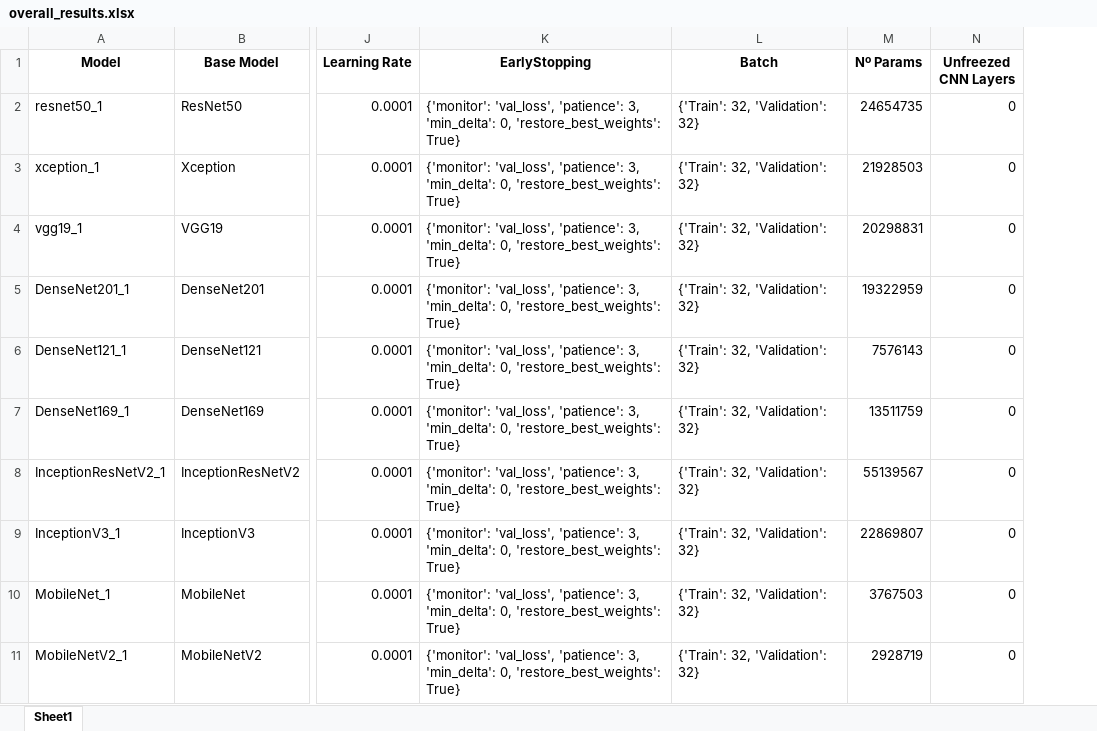
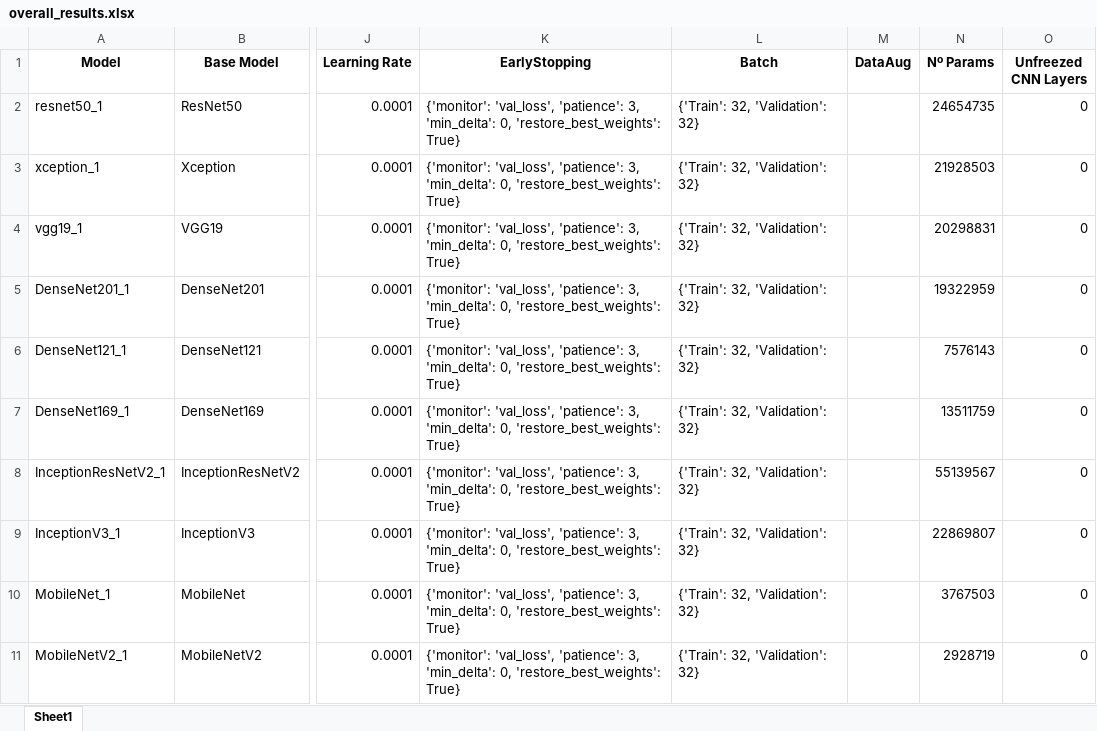
Before and after one commit to dieguisgs/ml2-deep-learning, an Excel workbook: src/cnns/overall_results.xlsx, sheet Sheet1, drawn as a sheet; only a part is shown, gaps mark what is left out; values as stored, in another font and other column widths than the file's, no borders; the diff names each change by its address in the sheet, - before the commit and + after, or states it on an @@ line.

Commit message:
Add Data Augmentation conditions xlsx

```diff
--- a/src/cnns/overall_results.xlsx (sheet Sheet1)
+++ b/src/cnns/overall_results.xlsx (sheet Sheet1)
+column M (DataAug), empty
```
Also changed, not shown: 2 other files.
